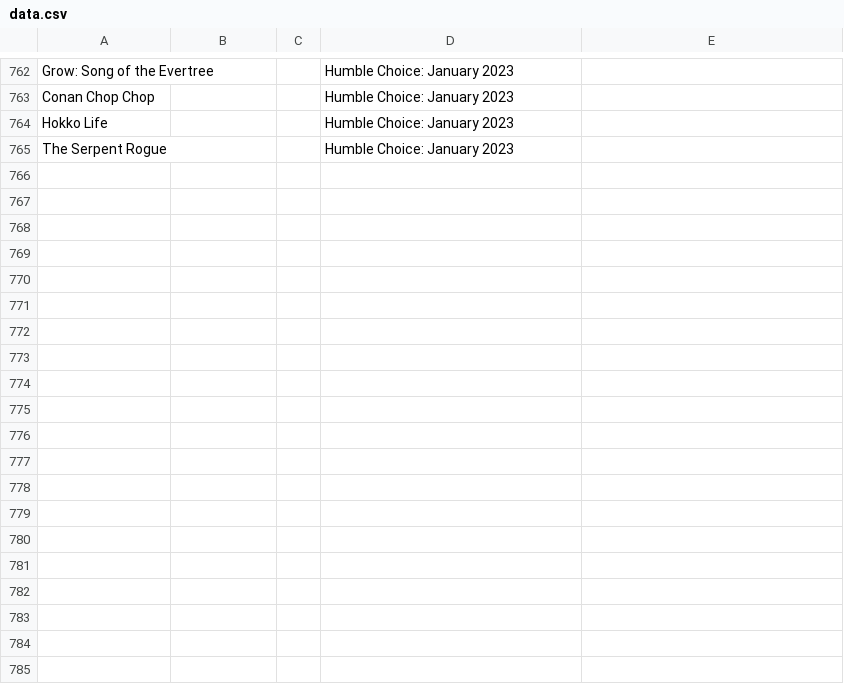
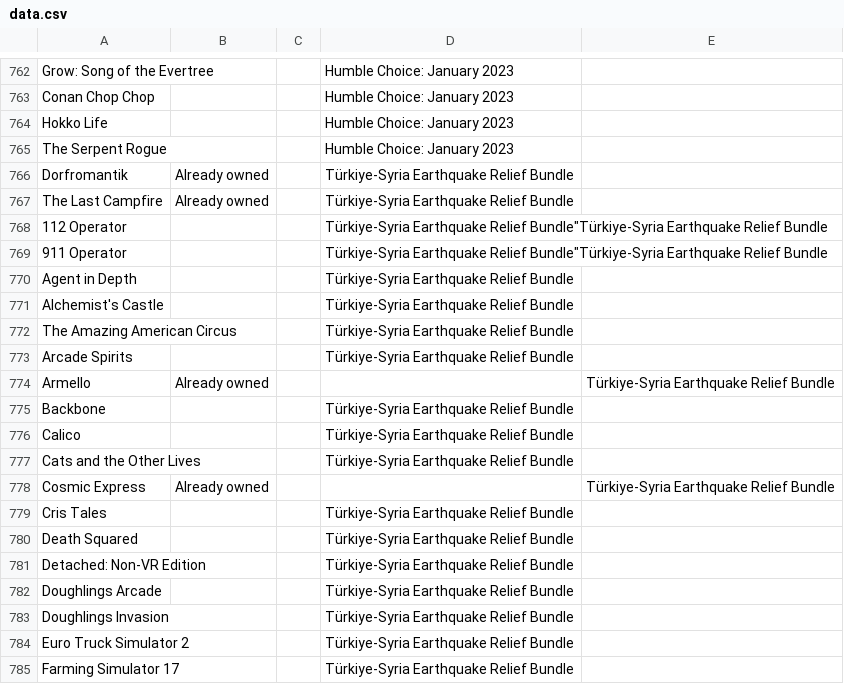
Before and after one commit to nikitaDanilenko/nikitaDanilenko.github.io, a CSV file: games/data.csv, drawn as a sheet; only a part is shown, gaps mark what is left out; the diff covers the shown part only; the diff names each change by its address in the sheet, - before the commit and + after, or states it on an @@ line.

Commit message:
Add games from February 2023 Choice, and the Türkiye-Syria Earthquake Relief Bundle to the list

```diff
--- a/games/data.csv
+++ b/games/data.csv
+row 766: Dorfromantik | Already owned |  | Türkiye-Syria Earthquake Relief Bundle
+row 767: The Last Campfire | Already owned |  | Türkiye-Syria Earthquake Relief Bundle
+row 768: 112 Operator |  |  | Türkiye-Syria Earthquake Relief Bundle"Türkiye-Syria Earthquake Relief Bundle
+row 769: 911 Operator |  |  | Türkiye-Syria Earthquake Relief Bundle"Türkiye-Syria Earthquake Relief Bundle
+row 770: Agent in Depth |  |  | Türkiye-Syria Earthquake Relief Bundle
+row 771: Alchemist's Castle |  |  | Türkiye-Syria Earthquake Relief Bundle
+row 772: The Amazing American Circus |  |  | Türkiye-Syria Earthquake Relief Bundle
+row 773: Arcade Spirits |  |  | Türkiye-Syria Earthquake Relief Bundle
+row 774: Armello | Already owned |  |  | Türkiye-Syria Earthquake Relief Bundle
+row 775: Backbone |  |  | Türkiye-Syria Earthquake Relief Bundle
+row 776: Calico |  |  | Türkiye-Syria Earthquake Relief Bundle
+row 777: Cats and the Other Lives |  |  | Türkiye-Syria Earthquake Relief Bundle
+row 778: Cosmic Express | Already owned |  |  | Türkiye-Syria Earthquake Relief Bundle
+row 779: Cris Tales |  |  | Türkiye-Syria Earthquake Relief Bundle
+row 780: Death Squared |  |  | Türkiye-Syria Earthquake Relief Bundle
+row 781: Detached: Non-VR Edition |  |  | Türkiye-Syria Earthquake Relief Bundle
+row 782: Doughlings Arcade |  |  | Türkiye-Syria Earthquake Relief Bundle
+row 783: Doughlings Invasion |  |  | Türkiye-Syria Earthquake Relief Bundle
+row 784: Euro Truck Simulator 2 |  |  | Türkiye-Syria Earthquake Relief Bundle
+row 785: Farming Simulator 17 |  |  | Türkiye-Syria Earthquake Relief Bundle
```
Also changed, not shown: 55 added rows elsewhere in this file.
